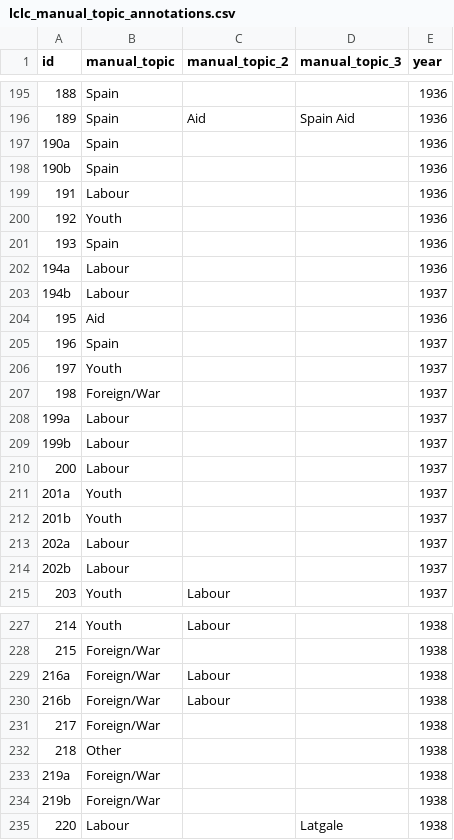
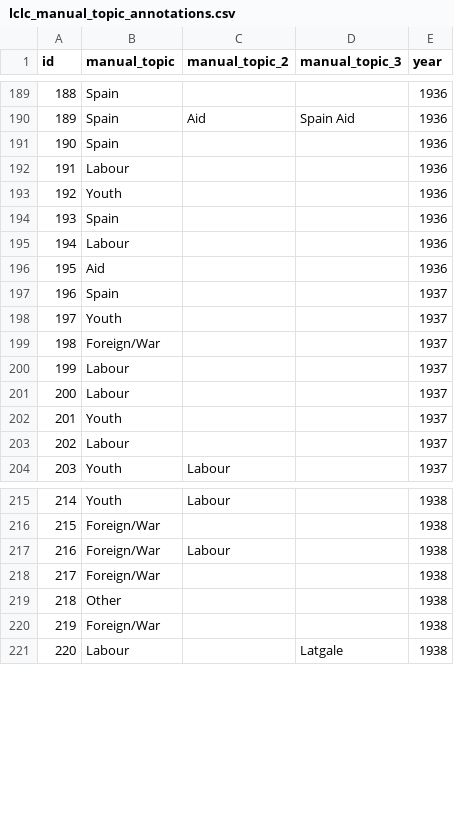
Before and after one commit to Vladusty/latvian-communist-leaflet-corpus-1934-1940, a CSV file: LCLC_1934-1940/docs/lclc_manual_topic_annotations.csv, drawn as a sheet; only a part is shown, gaps mark what is left out; the diff covers the shown part only.

Commit message:
Remove duplicate letter suffixes from CSV ids
Clean LCLC_1934-1940/docs/lclc_manual_topic_annotations.csv by normalizing id values that used paired letter suffixes (e.g., 4a/4b -> 4, 100a/100b -> 100). Paired duplicate rows were consolidated to a single numeric id while preserving the existing topic and year fields.

```diff
--- a/LCLC_1934-1940/docs/lclc_manual_topic_annotations.csv
+++ b/LCLC_1934-1940/docs/lclc_manual_topic_annotations.csv
@@ -196,4 +190,3 @@ id ,manual_topic ,manual_topic_2,manual_topic_3,year
 189,Spain,Aid,Spain Aid,1936
-190a,Spain,,,1936
-190b,Spain,,,1936
+190,Spain,,,1936
 191,Labour,,,1936
@@ -201,4 +194,3 @@ id ,manual_topic ,manual_topic_2,manual_topic_3,year
 193,Spain,,,1936
-194a,Labour,,,1936
-194b,Labour,,,1937
+194,Labour,,,1936
 195,Aid,,,1936
@@ -207,9 +199,6 @@ id ,manual_topic ,manual_topic_2,manual_topic_3,year
 198,Foreign/War,,,1937
-199a,Labour,,,1937
-199b,Labour,,,1937
+199,Labour,,,1937
 200,Labour,,,1937
-201a,Youth,,,1937
-201b,Youth,,,1937
-202a,Labour,,,1937
-202b,Labour,,,1937
+201,Youth,,,1937
+202,Labour,,,1937
 203,Youth,Labour,,1937
@@ -228,8 +216,6 @@ id ,manual_topic ,manual_topic_2,manual_topic_3,year
 215,Foreign/War,,,1938
-216a,Foreign/War,Labour,,1938
-216b,Foreign/War,Labour,,1938
+216,Foreign/War,Labour,,1938
 217,Foreign/War,,,1938
 218,Other,,,1938
-219a,Foreign/War,,,1938
-219b,Foreign/War,,,1938
+219,Foreign/War,,,1938
 220,Labour,,Latgale,1938
```
Also changed, not shown: 8 removed rows and 8 edited cells elsewhere in this file.
